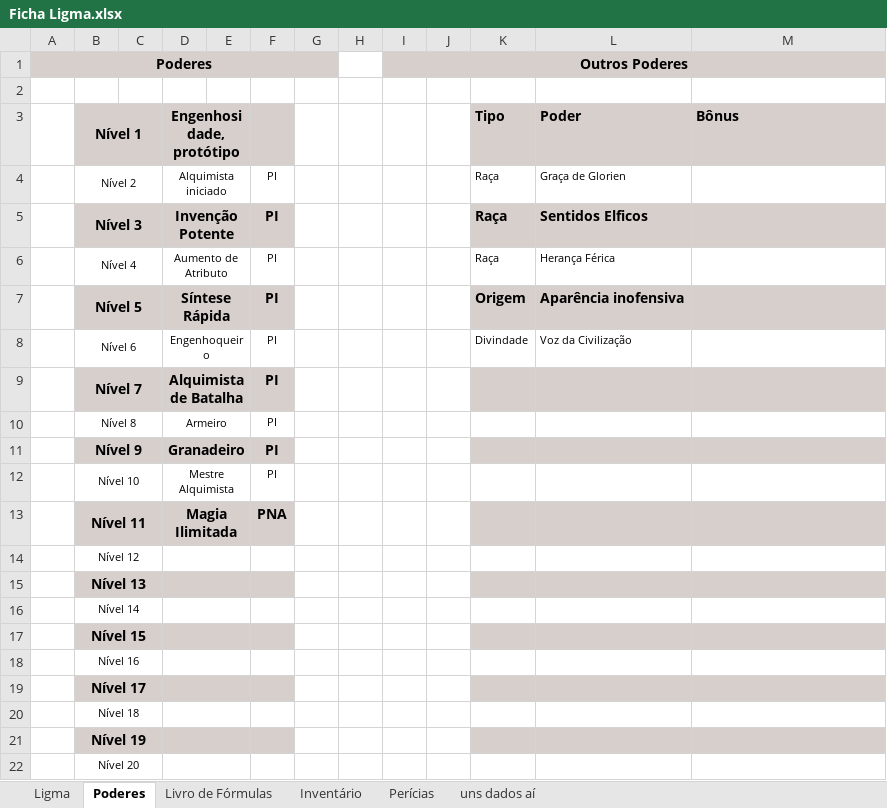
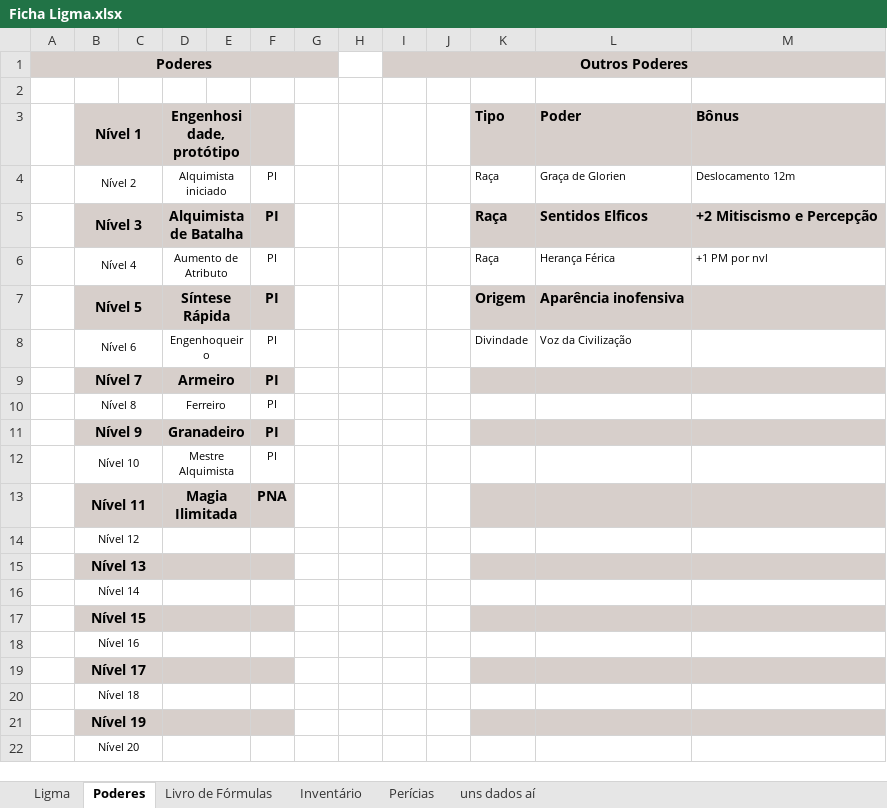
Before and after one commit to Dopanimekun/RPG, an Excel workbook: Fichas/Culto de Nidhogg/Ficha Ligma.xlsx, sheet Poderes, drawn as a sheet; values as stored, in another font and other column widths than the file's, no borders; the diff names each change by its address in the sheet, - before the commit and + after, or states it on an @@ line.

```diff
--- a/Fichas/Culto de Nidhogg/Ficha Ligma.xlsx (sheet Poderes)
+++ b/Fichas/Culto de Nidhogg/Ficha Ligma.xlsx (sheet Poderes)
-M4 (Bônus): (empty)
+M4 (Bônus): Deslocamento 12m
-D5 (Engenhosidade, protótipo): Invenção Potente
+D5 (Engenhosidade, protótipo): Alquimista de Batalha
-M5 (Bônus): (empty)
+M5 (Bônus): +2 Mitiscismo e Percepção
-M6 (Bônus): (empty)
+M6 (Bônus): +1 PM por nvl
-D9 (Engenhosidade, protótipo): Alquimista de Batalha
+D9 (Engenhosidade, protótipo): Armeiro
-D10 (Engenhosidade, protótipo): Armeiro
+D10 (Engenhosidade, protótipo): Ferreiro
```
Also changed, not shown: sheet Inventário, sheet Ligma, sheet Perícias, 26 other files.
